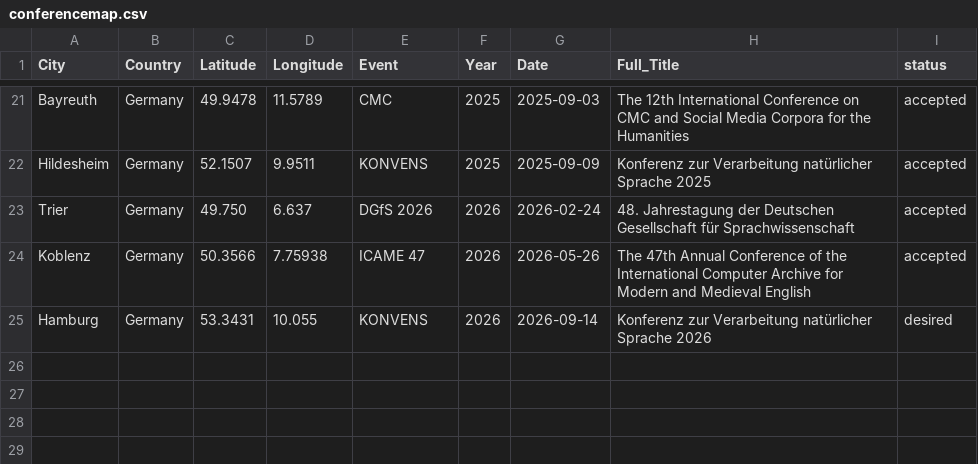
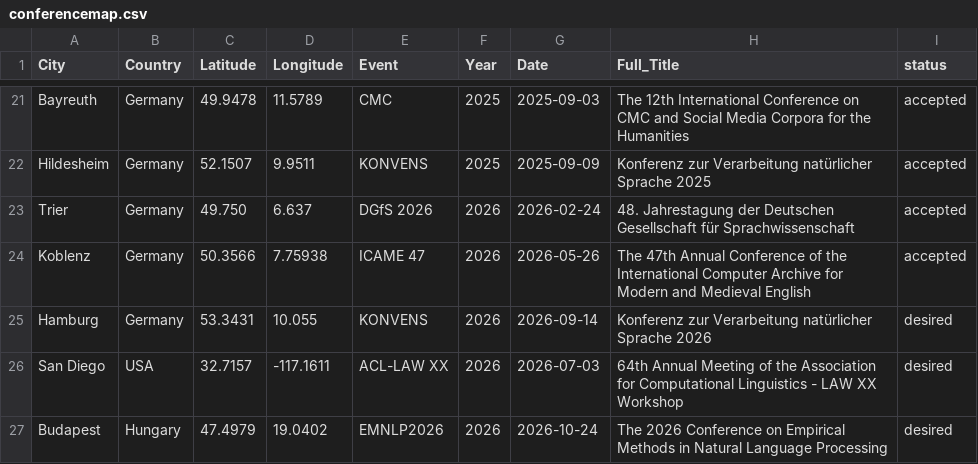
Before and after one commit to hannaschmueck/hannaschmueck.github.io, a CSV file: fun/conferencemap.csv, drawn as a sheet; only a part is shown, gaps mark what is left out.

```diff
--- a/fun/conferencemap.csv
+++ b/fun/conferencemap.csv
@@ -25 +25,3 @@ Koblenz,Germany,50.3566, 7.75938,ICAME 47,2026,2026-05-26,"The 47th Annual Confe
 Hamburg,Germany,53.3431,10.055,KONVENS,2026,2026-09-14,"Konferenz zur Verarbeitung natürlicher Sprache 2026",desired
+San Diego,USA,32.7157,-117.1611,ACL-LAW XX,2026,2026-07-03,"64th Annual Meeting of the Association for Computational Linguistics - LAW XX Workshop",desired
+Budapest,Hungary,47.4979,19.0402,EMNLP2026,2026,2026-10-24,"The 2026 Conference on Empirical Methods in Natural Language Processing",desired
```
Also changed, not shown: 4 other files.
